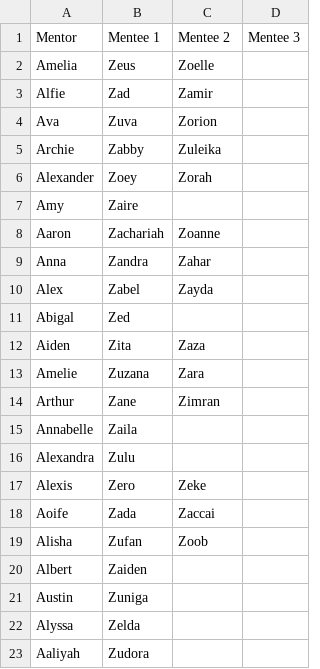
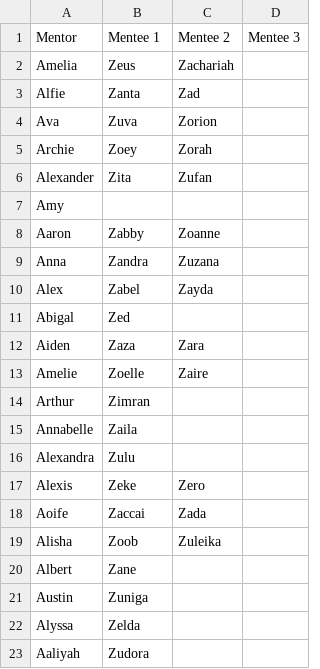
Before and after one commit to amberxie88/mentorship-algorithm, a CSV file: sp2021_anon/results.csv, drawn as a sheet.

```diff
--- a/sp2021_anon/results.csv
+++ b/sp2021_anon/results.csv
@@ -1,21 +1,21 @@
 Mentor,Mentee 1,Mentee 2,Mentee 3
-Amelia,Zeus,Zoelle
-Alfie,Zad,Zamir
+Amelia,Zeus,Zachariah
+Alfie,Zanta,Zad
 Ava,Zuva,Zorion
-Archie,Zabby,Zuleika
-Alexander,Zoey,Zorah
-Amy,Zaire
-Aaron,Zachariah,Zoanne
-Anna,Zandra,Zahar
+Archie,Zoey,Zorah
+Alexander,Zita,Zufan
+Amy
+Aaron,Zabby,Zoanne
+Anna,Zandra,Zuzana
 Alex,Zabel,Zayda
 Abigal,Zed
-Aiden,Zita,Zaza
-Amelie,Zuzana,Zara
-Arthur,Zane,Zimran
+Aiden,Zaza,Zara
+Amelie,Zoelle,Zaire
+Arthur,Zimran
 Annabelle,Zaila
 Alexandra,Zulu
-Alexis,Zero,Zeke
-Aoife,Zada,Zaccai
-Alisha,Zufan,Zoob
-Albert,Zaiden
+Alexis,Zeke,Zero
+Aoife,Zaccai,Zada
+Alisha,Zoob,Zuleika
+Albert,Zane
 Austin,Zuniga
```
Also changed, not shown: 4 other files.
